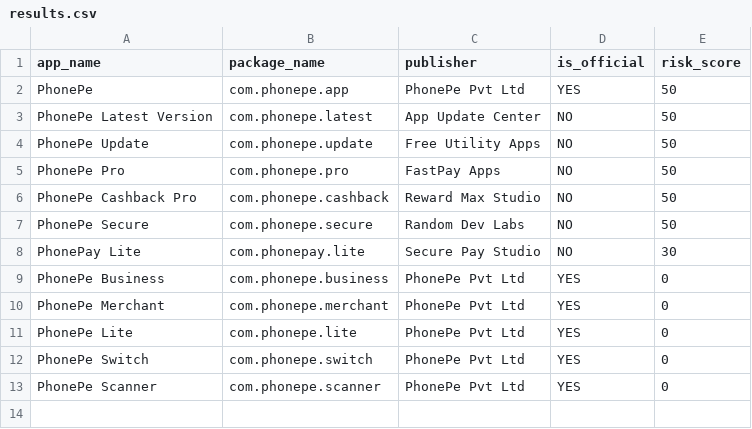
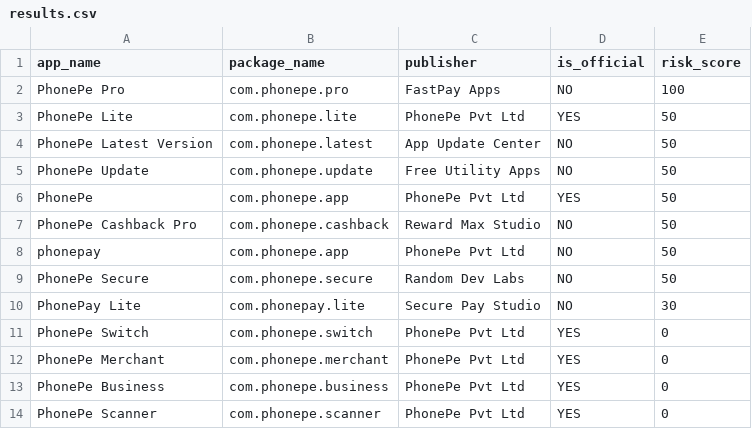
Before and after one commit to KrPIYUSH007/FAKE-APP-DETECTION, a CSV file: output/results.csv, drawn as a sheet.

```diff
--- a/output/results.csv
+++ b/output/results.csv
@@ -1,13 +1,14 @@
 app_name,package_name,publisher,is_official,risk_score
-PhonePe,com.phonepe.app,PhonePe Pvt Ltd,YES,50
+PhonePe Pro,com.phonepe.pro,FastPay Apps,NO,100
+PhonePe Lite,com.phonepe.lite,PhonePe Pvt Ltd,YES,50
 PhonePe Latest Version,com.phonepe.latest,App Update Center,NO,50
 PhonePe Update,com.phonepe.update,Free Utility Apps,NO,50
-PhonePe Pro,com.phonepe.pro,FastPay Apps,NO,50
+PhonePe,com.phonepe.app,PhonePe Pvt Ltd,YES,50
 PhonePe Cashback Pro,com.phonepe.cashback,Reward Max Studio,NO,50
+phonepay,com.phonepe.app,PhonePe Pvt Ltd,NO,50
 PhonePe Secure,com.phonepe.secure,Random Dev Labs,NO,50
 PhonePay Lite,com.phonepay.lite,Secure Pay Studio,NO,30
+PhonePe Switch,com.phonepe.switch,PhonePe Pvt Ltd,YES,0
+PhonePe Merchant,com.phonepe.merchant,PhonePe Pvt Ltd,YES,0
 PhonePe Business,com.phonepe.business,PhonePe Pvt Ltd,YES,0
-PhonePe Merchant,com.phonepe.merchant,PhonePe Pvt Ltd,YES,0
-PhonePe Lite,com.phonepe.lite,PhonePe Pvt Ltd,YES,0
-PhonePe Switch,com.phonepe.switch,PhonePe Pvt Ltd,YES,0
 PhonePe Scanner,com.phonepe.scanner,PhonePe Pvt Ltd,YES,0
```
Also changed, not shown: data/apps.csv, 8 other files.
